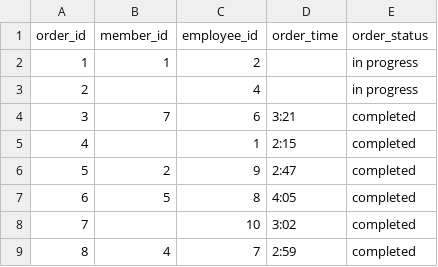
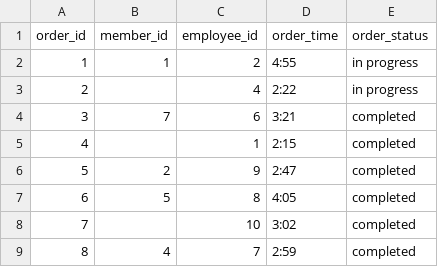
Before and after one commit to CSCE331-Fall2025-900-911/project2-gang_61, a CSV file: backend/database/csv/orders.csv, drawn as a sheet.

```diff
--- a/backend/database/csv/orders.csv
+++ b/backend/database/csv/orders.csv
@@ -1,4 +1,4 @@
 order_id,member_id,employee_id,order_time,order_status
-1,1,2,,in progress
-2,,4,,in progress
+1,1,2,4:55,in progress
+2,,4,2:22,in progress
 3,7,6,3:21,completed
```
Also changed, not shown: backend/database/csv/products.csv, 1 other file.
